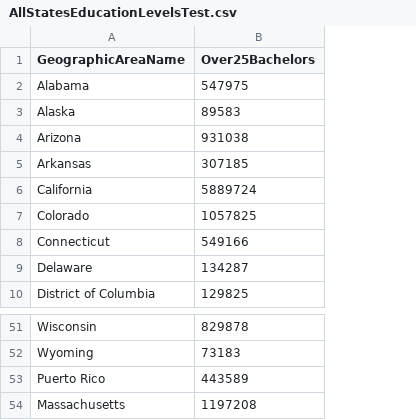
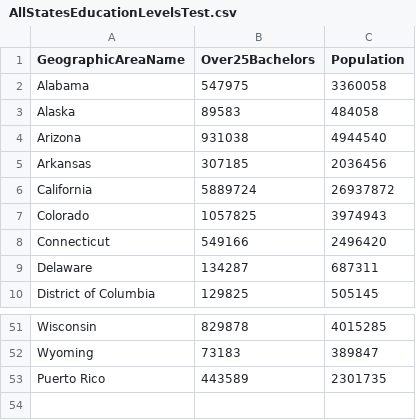
Before and after one commit to JohnEgan/568-Project2, a CSV file: AllStatesEducationLevelsTest.csv, drawn as a sheet; only a part is shown, gaps mark what is left out; removed rows and columns are numbered as before the commit, all else as after; the diff names each change by its address in the sheet, - before the commit and + after, or states it on an @@ line.

```diff
--- a/AllStatesEducationLevelsTest.csv
+++ b/AllStatesEducationLevelsTest.csv
+column C (Population), rows 2-10: 3360058 | 484058 | 4944540 | 2036456 | 26937872 | 3974943 | 2496420 | 687311 | 505145; rows 51-53: 4015285 | 389847 | 2301735
-row 54: Massachusetts | 1197208
```
Also changed, not shown: 1 other file.
